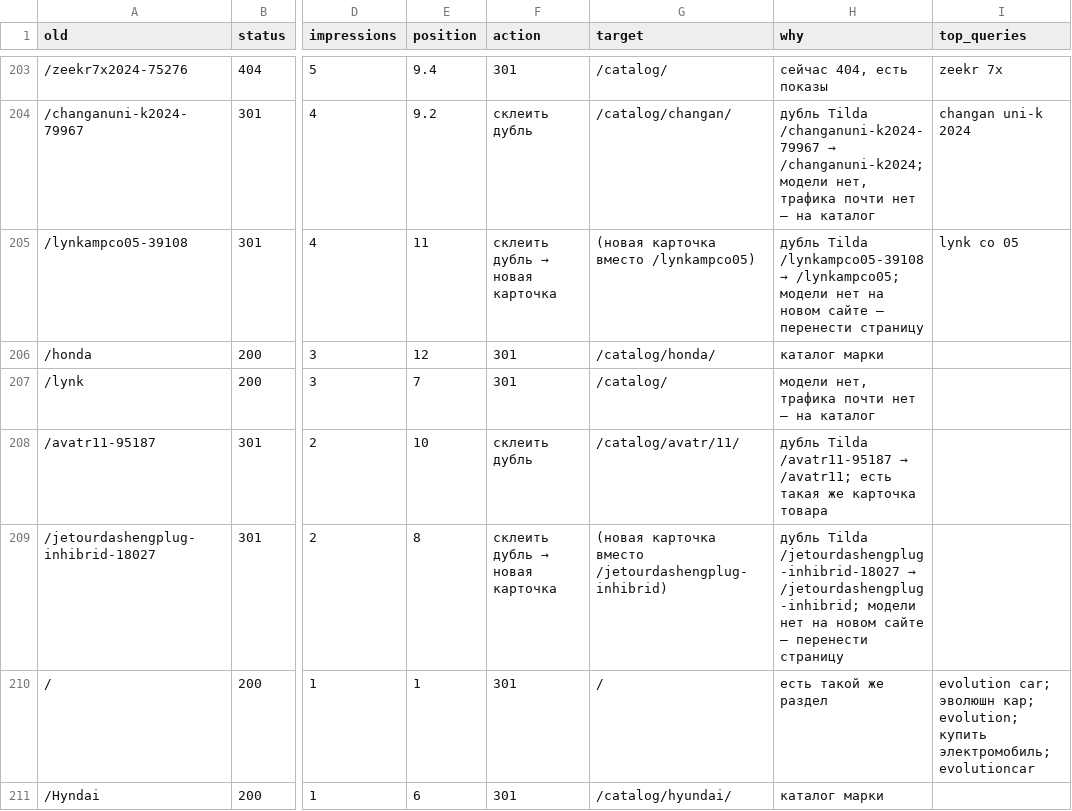
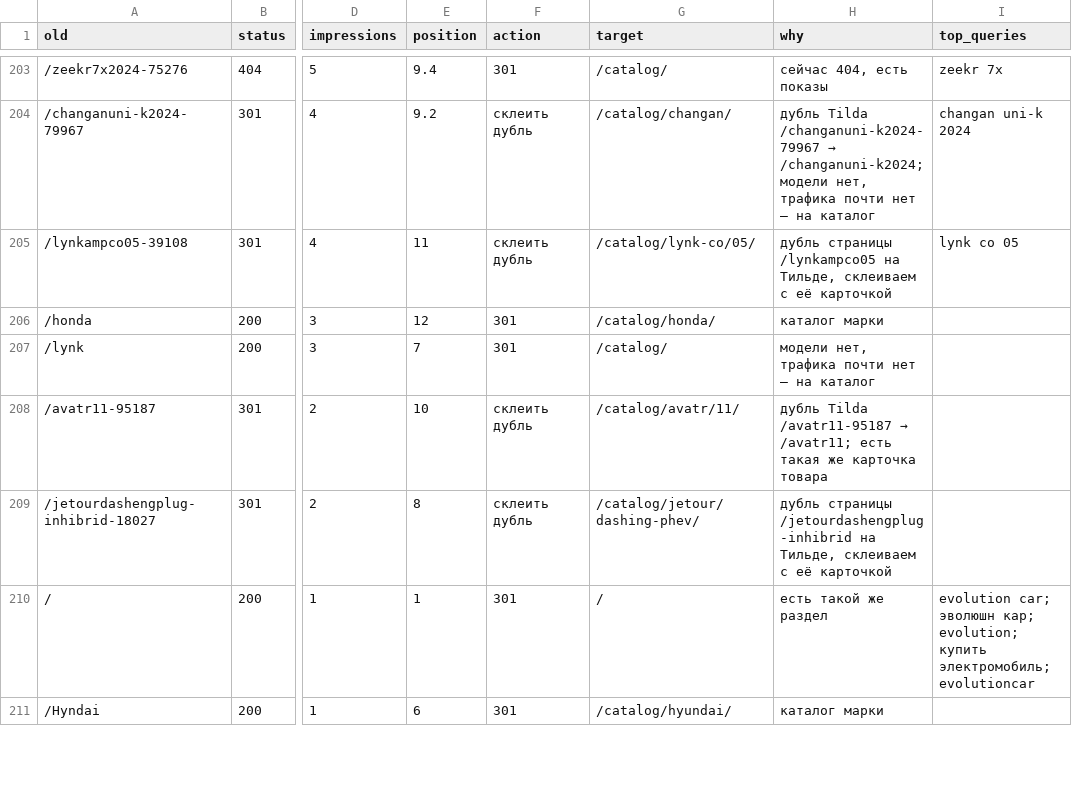
Before and after one commit to tema-mail/evolution-car-by, a CSV file: docs/seo-migration/karta-migracii.csv, drawn as a sheet; only a part is shown, gaps mark what is left out; the diff covers the shown part only; the diff names each change by its address in the sheet, - before the commit and + after, or states it on an @@ line.

```diff
--- a/docs/seo-migration/karta-migracii.csv
+++ b/docs/seo-migration/karta-migracii.csv
@@ F205 (action): склеить дубль → новая карточка → склеить дубль @@
-G205 (target): (новая карточка вместо /lynkampco05)
+G205 (target): /catalog/lynk-co/05/
@@ H205 (why): дубль Tilda /lynkampco05-39108 → /lynkampco05; модели нет на новом сайте — перенести страницу → дубль страницы /lynkampco05 на Тильде, склеиваем с её карточкой @@
@@ F209 (action): склеить дубль → новая карточка → склеить дубль @@
-G209 (target): (новая карточка вместо /jetourdashengplug-inhibrid)
+G209 (target): /catalog/jetour/dashing-phev/
@@ H209 (why): дубль Tilda /jetourdashengplug-inhibrid-18027 → /jetourdashengplug-inhibrid; модели нет на новом сайте — перенести страницу → дубль страницы /jetourdashengplug-inhibrid на Тильде, склеиваем с её карточкой @@
```
Also changed, not shown: 51 edited cells elsewhere in this file, 2 other files.
